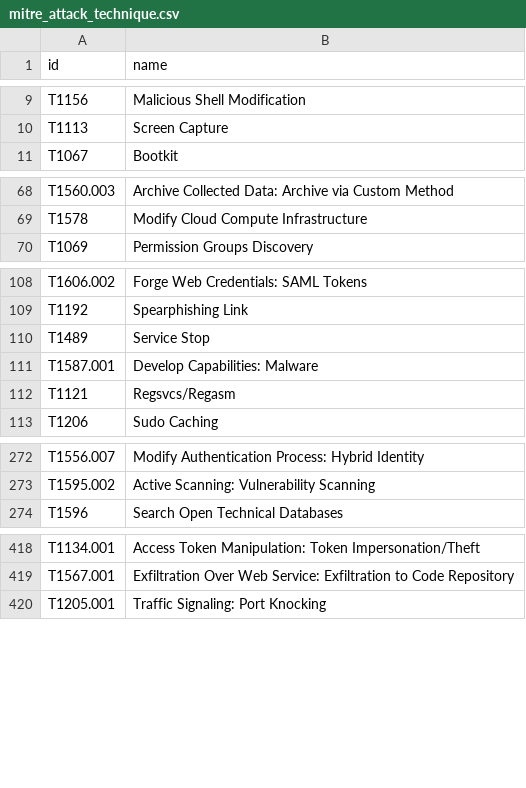
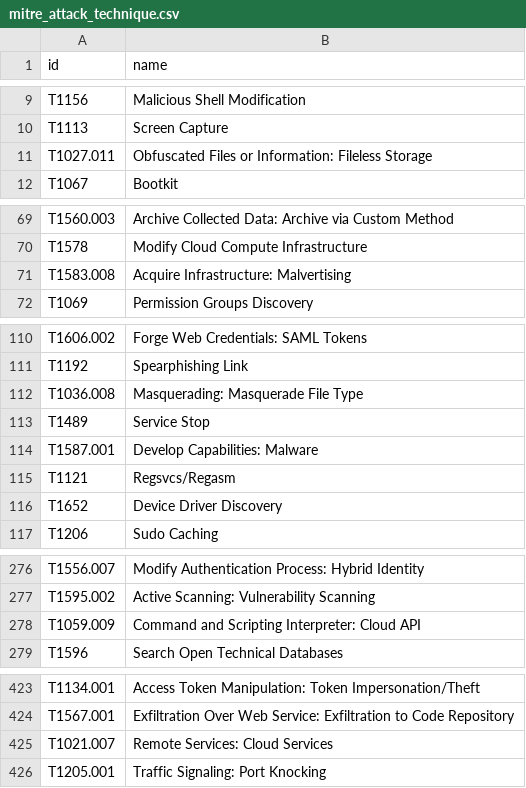
Before and after one commit to Lu-Ka/mitre-attack-csv, a CSV file: output/mitre_attack_technique.csv, drawn as a sheet; only a part is shown, gaps mark what is left out; the diff covers the shown part only.

```diff
--- a/output/mitre_attack_technique.csv
+++ b/output/mitre_attack_technique.csv
@@ -10,2 +10,3 @@ T1156;Malicious Shell Modification
 T1113;Screen Capture
+T1027.011;Obfuscated Files or Information: Fileless Storage
 T1067;Bootkit
@@ -69,2 +70,3 @@ T1560.003;Archive Collected Data: Archive via Custom Method
 T1578;Modify Cloud Compute Infrastructure
+T1583.008;Acquire Infrastructure: Malvertising
 T1069;Permission Groups Discovery
@@ -109,2 +111,3 @@ T1606.002;Forge Web Credentials: SAML Tokens
 T1192;Spearphishing Link
+T1036.008;Masquerading: Masquerade File Type
 T1489;Service Stop
@@ -112,2 +115,3 @@ T1587.001;Develop Capabilities: Malware
 T1121;Regsvcs/Regasm
+T1652;Device Driver Discovery
 T1206;Sudo Caching
@@ -273,2 +277,3 @@ T1556.007;Modify Authentication Process: Hybrid Identity
 T1595.002;Active Scanning: Vulnerability Scanning
+T1059.009;Command and Scripting Interpreter: Cloud API
 T1596;Search Open Technical Databases
@@ -419,2 +424,3 @@ T1134.001;Access Token Manipulation: Token Impersonation/Theft
 T1567.001;Exfiltration Over Web Service: Exfiltration to Code Repository
+T1021.007;Remote Services: Cloud Services
 T1205.001;Traffic Signaling: Port Knocking
```
Also changed, not shown: 7 added rows and 1 edited cell elsewhere in this file.
